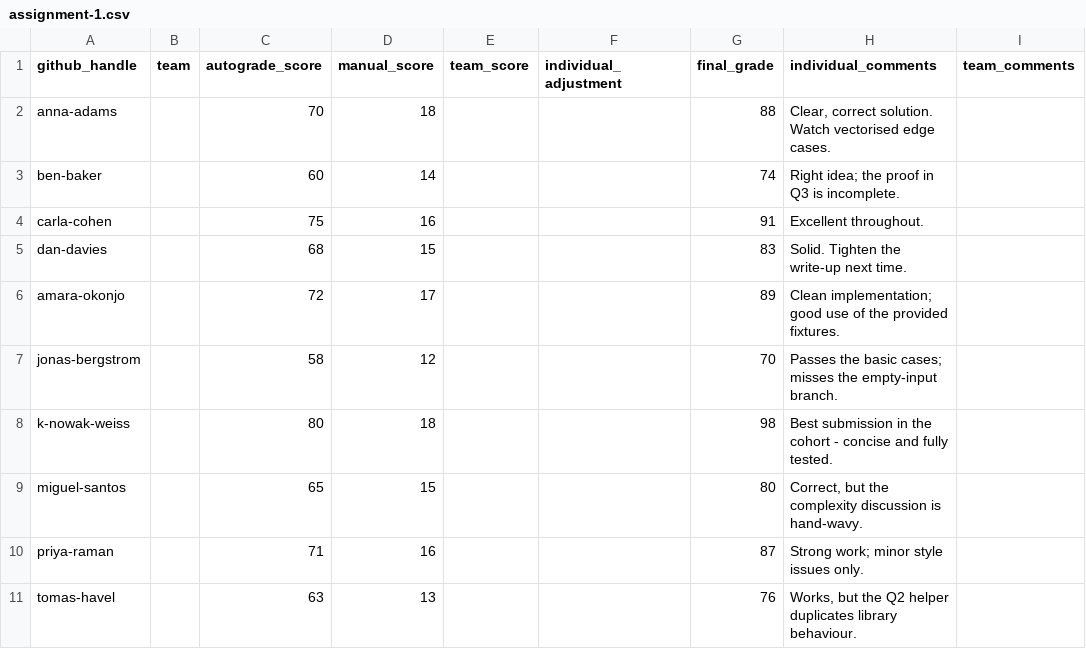
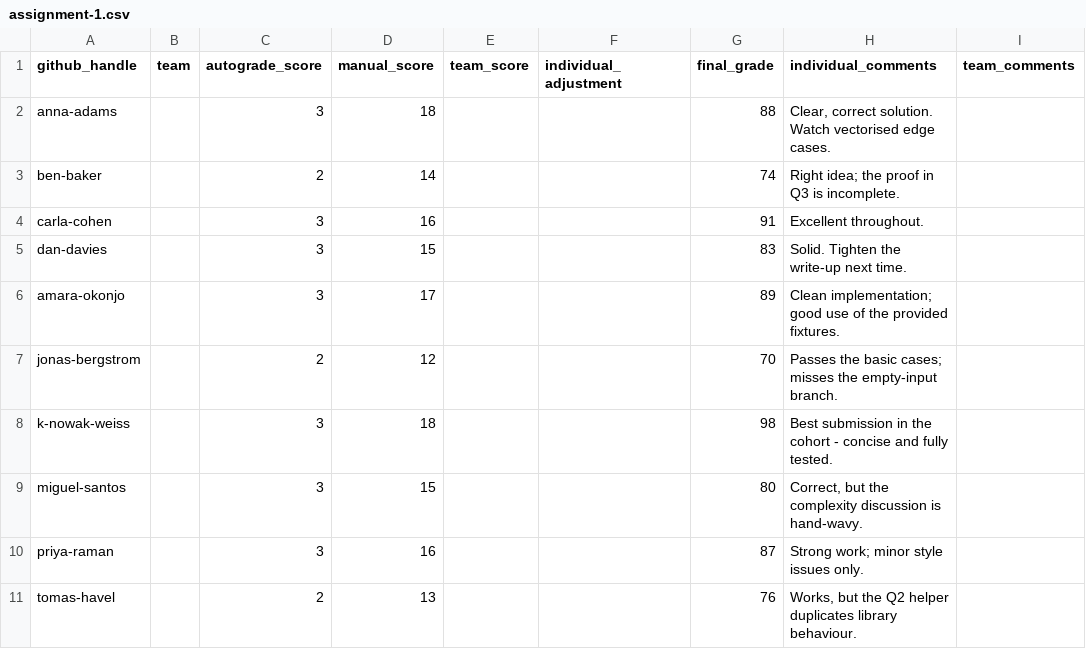
Before and after one commit to hertie-data-science-lab/dsl-teaching-toolkit, a CSV file: example-course/cohort-org/grades/assignment-1.csv, drawn as a sheet.

Commit message:
fix(autograde): drop max_auto and format from grading.yml
`max_auto` never affected a graded submission: `score_from_junit` sets the
denominator from the number of hidden tests collected, so the field only ever
supplied the `max` of a zero recorded for a non-submission. Its comment
promised points the tests were worth, which nothing implemented.

`format` decided whether notebooks were converted before the tests imported the
submission. That is now driven by what the checkout actually holds - the two
disagreed silently whenever a student worked in a notebook on a `py`
assignment, and the grader then imported nothing. A submission with no .ipynb
converts nothing, as before.

Both keys are ignored if a template written before this still declares them.
The example cohort's grade CSVs showed autograde scores of 60-80 against a
declared max of 10; they now show the passing-test count the engine writes, and
the group project - marked by rubric with per-member adjustments - says
`autograde: false` outright.

```diff
--- a/example-course/cohort-org/grades/assignment-1.csv
+++ b/example-course/cohort-org/grades/assignment-1.csv
@@ -1,11 +1,11 @@
 github_handle,team,autograde_score,manual_score,team_score,individual_adjustment,final_grade,individual_comments,team_comments
-anna-adams,,70,18,,,88,"Clear, correct solution. Watch vectorised edge cases.",
-ben-baker,,60,14,,,74,"Right idea; the proof in Q3 is incomplete.",
-carla-cohen,,75,16,,,91,Excellent throughout.,
-dan-davies,,68,15,,,83,Solid. Tighten the write-up next time.,
-amara-okonjo,,72,17,,,89,"Clean implementation; good use of the provided fixtures.",
-jonas-bergstrom,,58,12,,,70,"Passes the basic cases; misses the empty-input branch.",
-k-nowak-weiss,,80,18,,,98,"Best submission in the cohort - concise and fully tested.",
-miguel-santos,,65,15,,,80,"Correct, but the complexity discussion is hand-wavy.",
-priya-raman,,71,16,,,87,Strong work; minor style issues only.,
-tomas-havel,,63,13,,,76,"Works, but the Q2 helper duplicates library behaviour.",
+anna-adams,,3,18,,,88,"Clear, correct solution. Watch vectorised edge cases.",
+ben-baker,,2,14,,,74,Right idea; the proof in Q3 is incomplete.,
+carla-cohen,,3,16,,,91,Excellent throughout.,
+dan-davies,,3,15,,,83,Solid. Tighten the write-up next time.,
+amara-okonjo,,3,17,,,89,Clean implementation; good use of the provided fixtures.,
+jonas-bergstrom,,2,12,,,70,Passes the basic cases; misses the empty-input branch.,
+k-nowak-weiss,,3,18,,,98,Best submission in the cohort - concise and fully tested.,
+miguel-santos,,3,15,,,80,"Correct, but the complexity discussion is hand-wavy.",
+priya-raman,,3,16,,,87,Strong work; minor style issues only.,
+tomas-havel,,2,13,,,76,"Works, but the Q2 helper duplicates library behaviour.",
```
Also changed, not shown: 7 other files.
